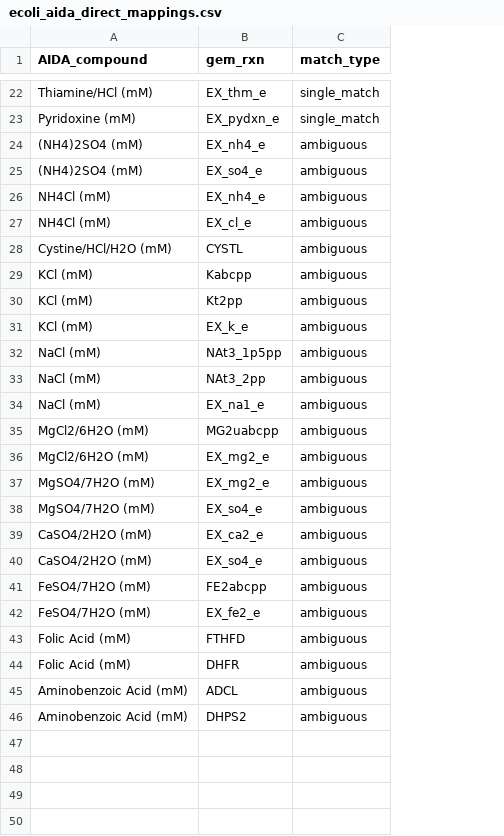
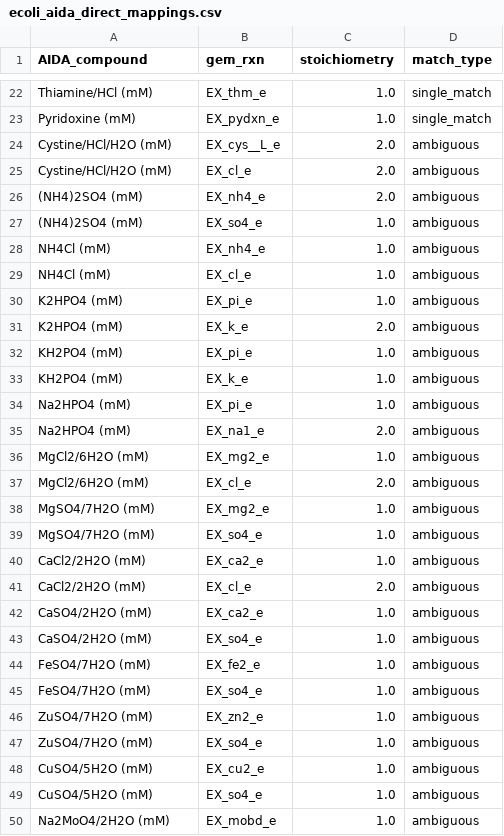
Before and after one commit to lyach/BactoCat, a CSV file: data/processed/ecoli_aida_dataset/ecoli_aida_direct_mappings.csv, drawn as a sheet; only a part is shown, gaps mark what is left out; removed rows and columns are numbered as before the commit, all else as after; the diff covers the shown part only; the diff names each change by its address in the sheet, - before the commit and + after, or states it on an @@ line.

Commit message:
implemented mapping matrix

```diff
--- a/data/processed/ecoli_aida_dataset/ecoli_aida_direct_mappings.csv
+++ b/data/processed/ecoli_aida_dataset/ecoli_aida_direct_mappings.csv
+column C (stoichiometry), rows 22-23: 1.0 | 1.0; rows 26-29: 2.0 | 1.0 | 1.0 | 1.0; row 31: 2.0; rows 35-36: 2.0 | 1.0; rows 38-39: 1.0 | 1.0; rows 42-44: all 1.0
+row 24: Cystine/HCl/H2O (mM) | EX_cys__L_e | 2.0 | ambiguous
+row 25: Cystine/HCl/H2O (mM) | EX_cl_e | 2.0 | ambiguous
-row 28: Cystine/HCl/H2O (mM) | CYSTL | ambiguous
-row 29: KCl (mM) | Kabcpp | ambiguous
-row 30: KCl (mM) | Kt2pp | ambiguous
+row 30: K2HPO4 (mM) | EX_pi_e | 1.0 | ambiguous
-A31 (AIDA_compound): KCl (mM)
+A31 (AIDA_compound): K2HPO4 (mM)
-row 32: NaCl (mM) | NAt3_1p5pp | ambiguous
-row 33: NaCl (mM) | NAt3_2pp | ambiguous
+row 32: KH2PO4 (mM) | EX_pi_e | 1.0 | ambiguous
+row 33: KH2PO4 (mM) | EX_k_e | 1.0 | ambiguous
+row 34: Na2HPO4 (mM) | EX_pi_e | 1.0 | ambiguous
-A35 (AIDA_compound): NaCl (mM)
+A35 (AIDA_compound): Na2HPO4 (mM)
-row 35: MgCl2/6H2O (mM) | MG2uabcpp | ambiguous
+row 37: MgCl2/6H2O (mM) | EX_cl_e | 2.0 | ambiguous
+row 40: CaCl2/2H2O (mM) | EX_ca2_e | 1.0 | ambiguous
+row 41: CaCl2/2H2O (mM) | EX_cl_e | 2.0 | ambiguous
-row 41: FeSO4/7H2O (mM) | FE2abcpp | ambiguous
-row 43: Folic Acid (mM) | FTHFD | ambiguous
-row 44: Folic Acid (mM) | DHFR | ambiguous
-row 45: Aminobenzoic Acid (mM) | ADCL | ambiguous
-row 46: Aminobenzoic Acid (mM) | DHPS2 | ambiguous
+row 45: FeSO4/7H2O (mM) | EX_so4_e | 1.0 | ambiguous
+row 46: ZuSO4/7H2O (mM) | EX_zn2_e | 1.0 | ambiguous
+row 47: ZuSO4/7H2O (mM) | EX_so4_e | 1.0 | ambiguous
+row 48: CuSO4/5H2O (mM) | EX_cu2_e | 1.0 | ambiguous
+row 49: CuSO4/5H2O (mM) | EX_so4_e | 1.0 | ambiguous
+row 50: Na2MoO4/2H2O (mM) | EX_mobd_e | 1.0 | ambiguous
```
Also changed, not shown: 9 added rows and 2 edited cells elsewhere in this file, 2 other files.
